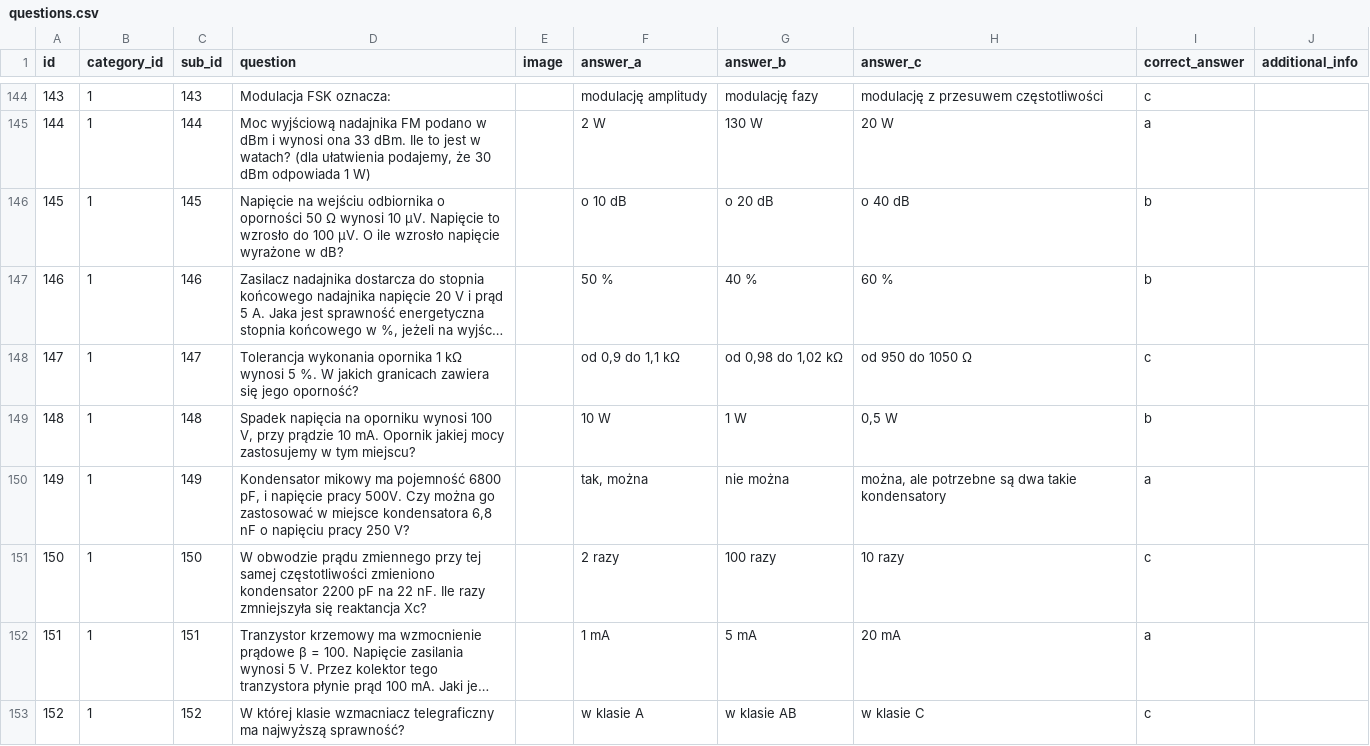
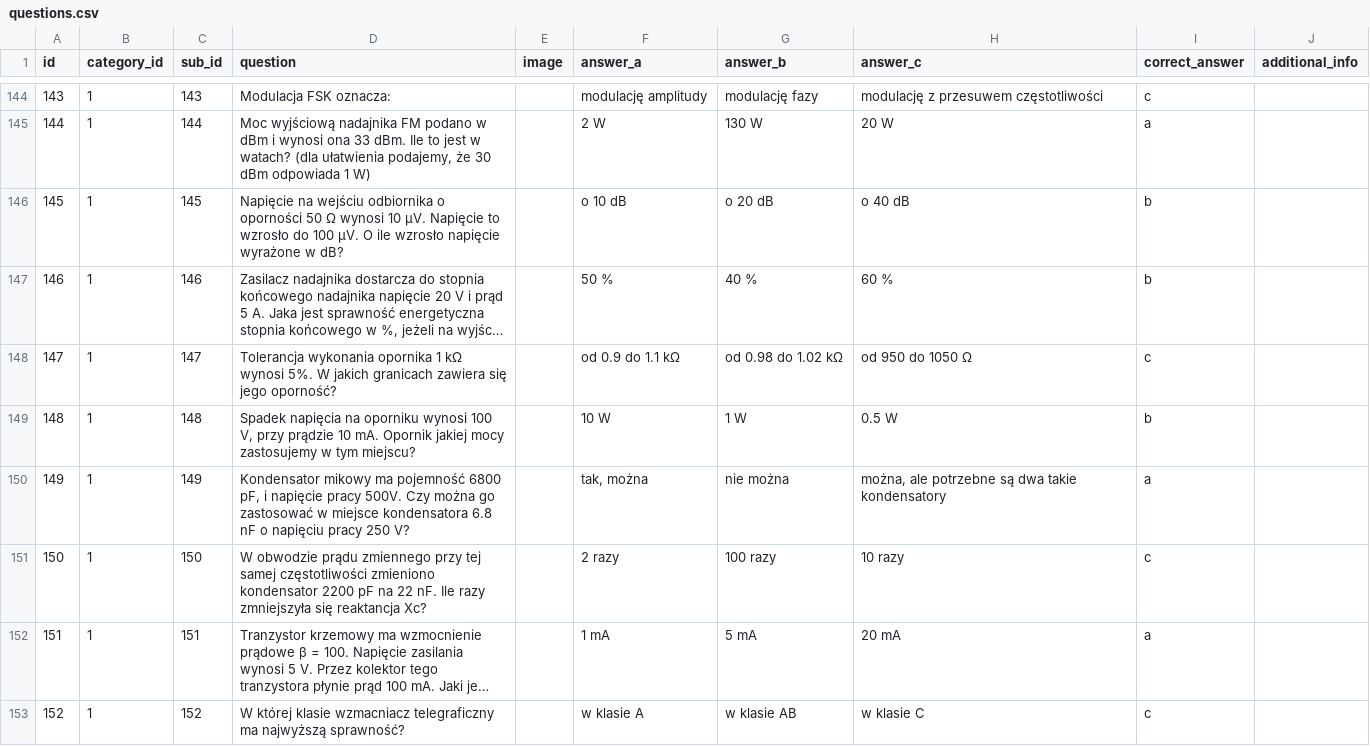
Before and after one commit to sycu/pytania-kf, a CSV file: questions.csv, drawn as a sheet; only a part is shown, gaps mark what is left out; long unchanged cells end in …; the diff covers the shown part only; the diff names each change by its address in the sheet, - before the commit and + after, or states it on an @@ line.

```diff
--- a/questions.csv
+++ b/questions.csv
-D148 (question): …kΩ wynosi 5 %. W jakich…
+D148 (question): …kΩ wynosi 5%. W jakich…
-F148 (answer_a): od 0,9 do 1,1 kΩ
+F148 (answer_a): od 0.9 do 1.1 kΩ
-G148 (answer_b): od 0,98 do 1,02 kΩ
+G148 (answer_b): od 0.98 do 1.02 kΩ
-H149 (answer_c): 0,5 W
+H149 (answer_c): 0.5 W
-D150 (question): …miejsce kondensatora 6,8 nF o…
+D150 (question): …miejsce kondensatora 6.8 nF o…
```
Also changed, not shown: 49 edited cells elsewhere in this file.
